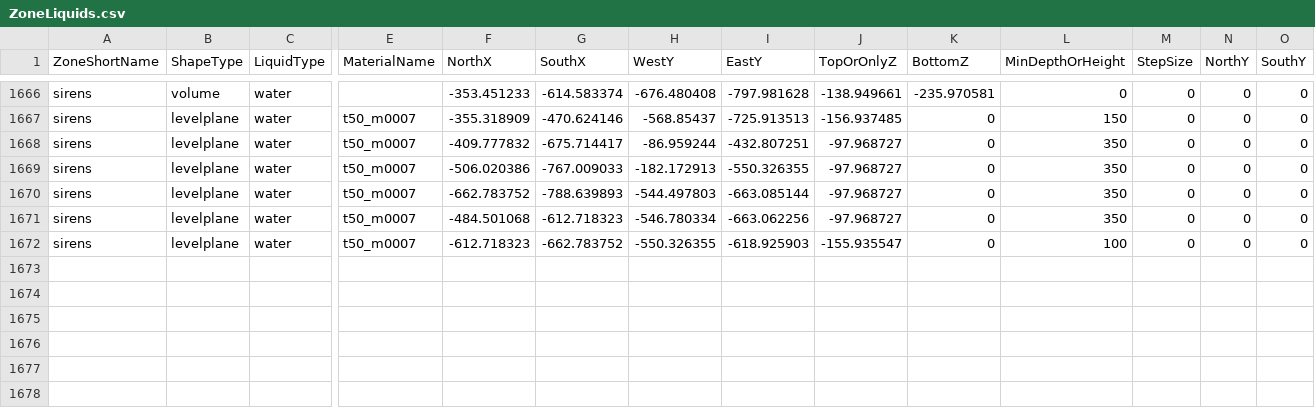
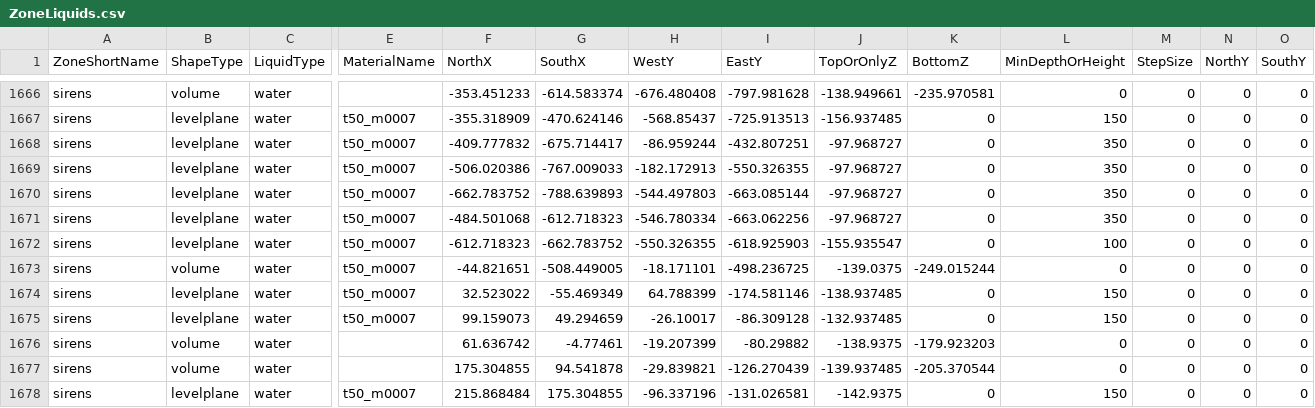
Before and after one commit to NathanHandley/EQWOWConverter, a CSV file: Assets/WorldData/ZoneLiquids.csv, drawn as a sheet; only a part is shown, gaps mark what is left out; rows hold the shown columns only; the diff names each change by its address in the sheet, - before the commit and + after, or states it on an @@ line.

Commit message:
Add more liquid to Sirens (most of the remaining lower area)

```diff
--- a/Assets/WorldData/ZoneLiquids.csv
+++ b/Assets/WorldData/ZoneLiquids.csv
+row 1673: sirens | volume | water | t50_m0007 | -44.821651 | -508.449005 | -18.171101 | -498.236725 | -139.0375 | -249.015244 | 0 | 0 | 0 | 0
+row 1674: sirens | levelplane | water | t50_m0007 | 32.523022 | -55.469349 | 64.788399 | -174.581146 | -138.937485 | 0 | 150 | 0 | 0 | 0
+row 1675: sirens | levelplane | water | t50_m0007 | 99.159073 | 49.294659 | -26.10017 | -86.309128 | -132.937485 | 0 | 150 | 0 | 0 | 0
+row 1676: sirens | volume | water |  | 61.636742 | -4.77461 | -19.207399 | -80.29882 | -138.9375 | -179.923203 | 0 | 0 | 0 | 0
+row 1677: sirens | volume | water |  | 175.304855 | 94.541878 | -29.839821 | -126.270439 | -139.937485 | -205.370544 | 0 | 0 | 0 | 0
+row 1678: sirens | levelplane | water | t50_m0007 | 215.868484 | 175.304855 | -96.337196 | -131.026581 | -142.9375 | 0 | 150 | 0 | 0 | 0
```
